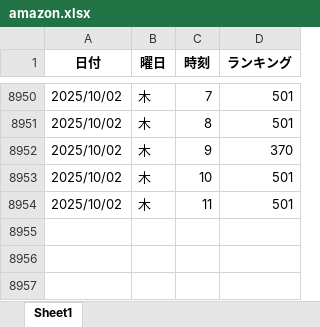
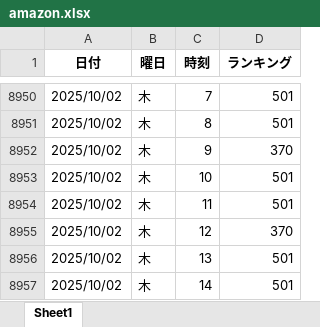
Before and after one commit to o25042124-boop/nibannkeiei-podcast-ranking-viewer, an Excel workbook: excel/amazon.xlsx, sheet Sheet1, drawn as a sheet; only a part is shown, gaps mark what is left out; values as stored, in another font and other column widths than the file's, no borders; the diff names each change by its address in the sheet, - before the commit and + after, or states it on an @@ line.

```diff
--- a/excel/amazon.xlsx (sheet Sheet1)
+++ b/excel/amazon.xlsx (sheet Sheet1)
+row 8955: 2025/10/02 | 木 | 12 | 370
+row 8956: 2025/10/02 | 木 | 13 | 501
+row 8957: 2025/10/02 | 木 | 14 | 501
```
Also changed, not shown: excel/apple2.xlsx, excel/apple3.xlsx, 12 other files.
